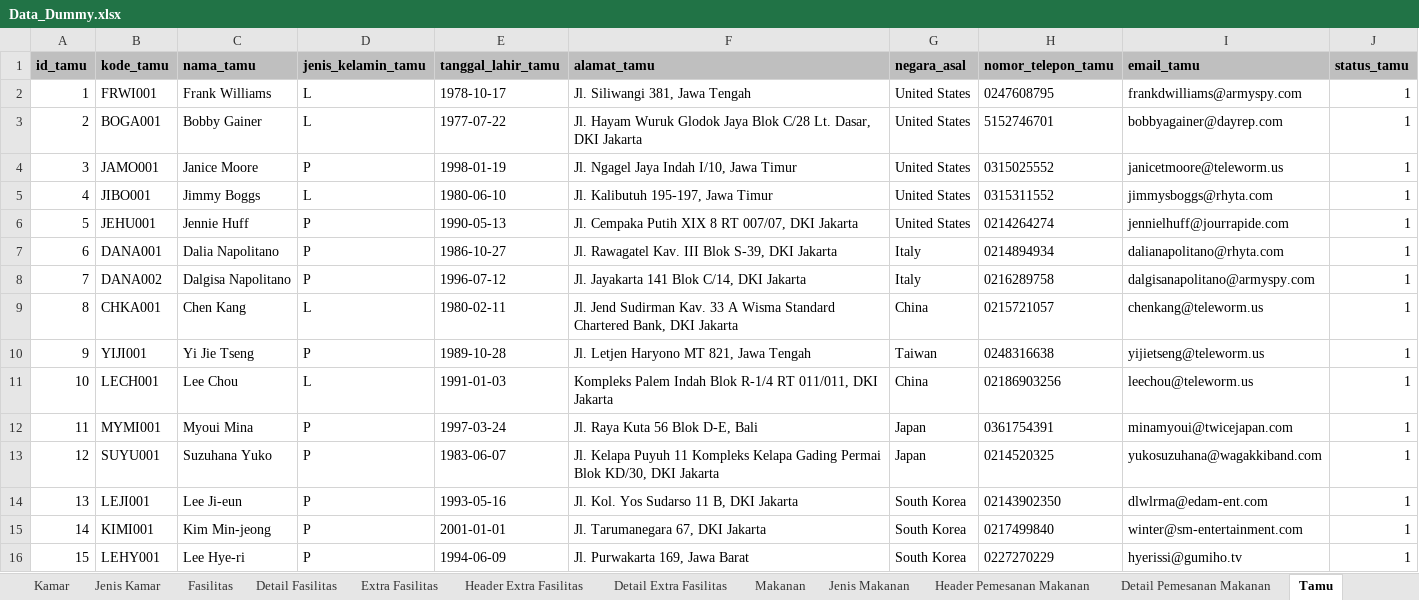
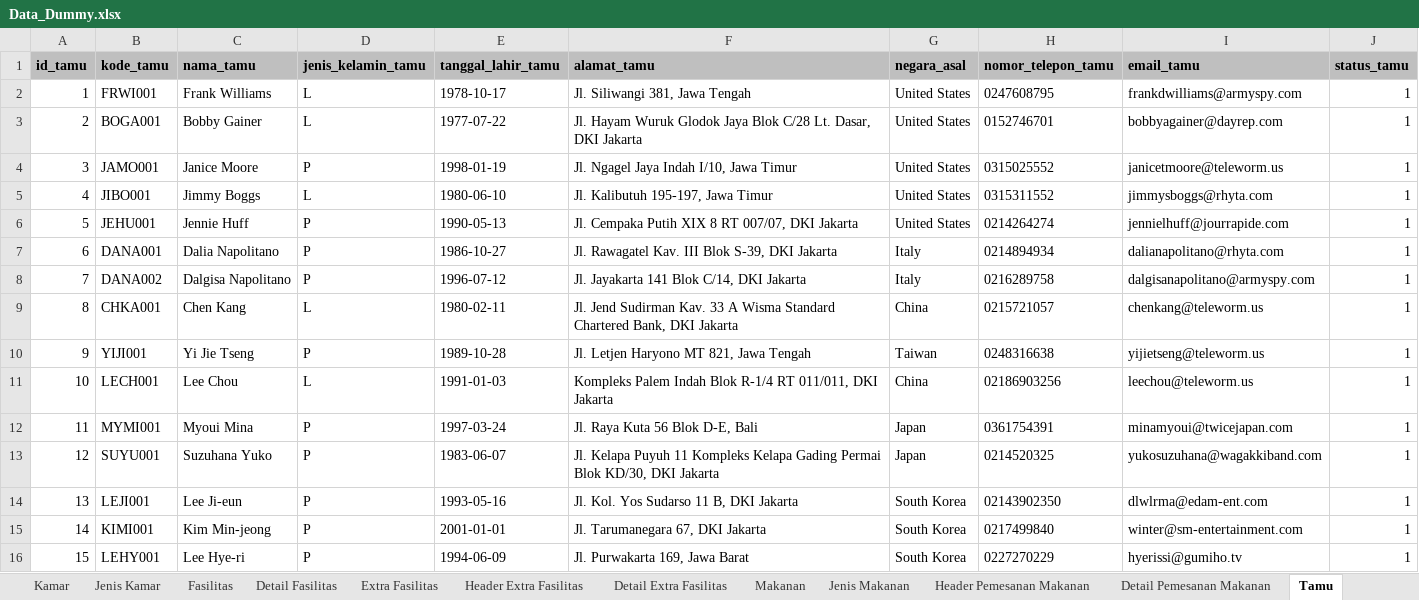
Before and after one commit to aaronlinggo/Project-PCS, an Excel workbook: database/Data_Dummy.xlsx, sheet Tamu, drawn as a sheet; values as stored, in another font and other column widths than the file's, no borders; the diff names each change by its address in the sheet, - before the commit and + after, or states it on an @@ line.

Commit message:
Update DB, move image to assets folder, and fix minor typo

```diff
--- a/database/Data_Dummy.xlsx (sheet Tamu)
+++ b/database/Data_Dummy.xlsx (sheet Tamu)
-H3 (nomor_telepon_tamu): 5152746701
+H3 (nomor_telepon_tamu): 0152746701
```
Also changed, not shown: 6 other files.
